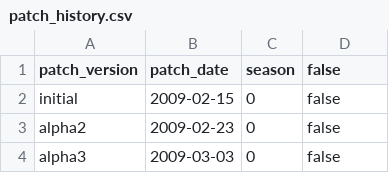
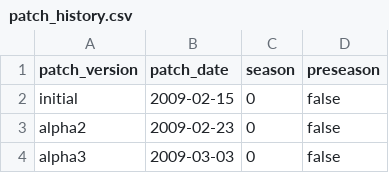
Before and after one commit to resonate-type-b/league-of-history, a CSV file: backend/patch_history.csv, drawn as a sheet; only a part is shown.

Commit message:
fixed csv header typo

```diff
--- a/backend/patch_history.csv
+++ b/backend/patch_history.csv
@@ -1,2 +1,2 @@
-patch_version,patch_date,season,false
+patch_version,patch_date,season,preseason
 initial,2009-02-15,0,false
```
